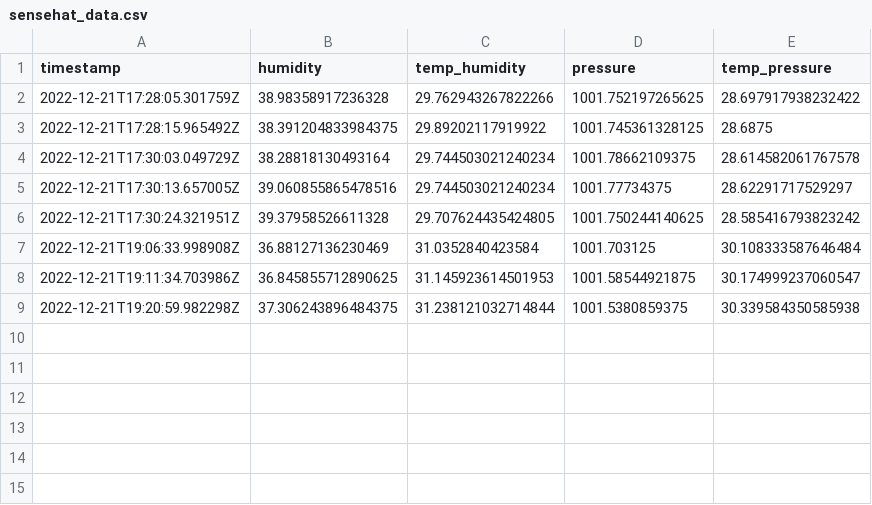
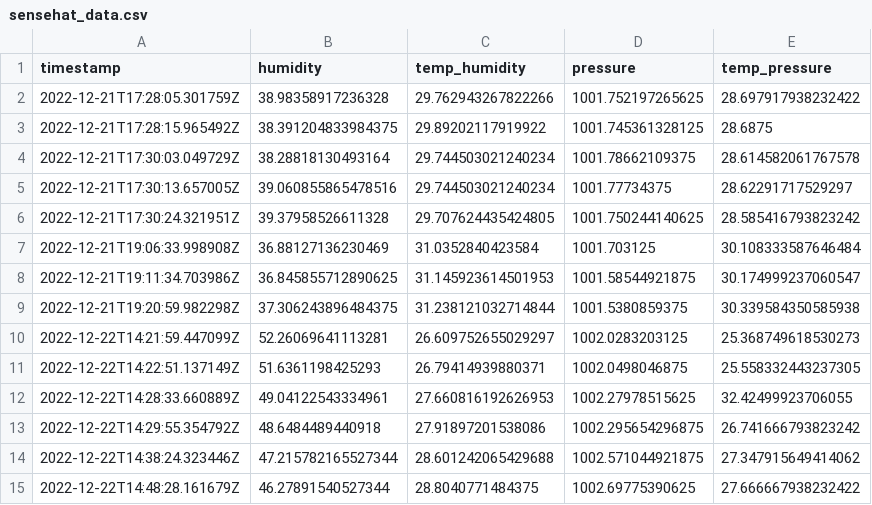
Before and after one commit to AbyVarughese/WeatherStation3, a CSV file: SenseHat/sensehat_data.csv, drawn as a sheet.

```diff
--- a/SenseHat/sensehat_data.csv
+++ b/SenseHat/sensehat_data.csv
@@ -9 +9,7 @@ timestamp,humidity,temp_humidity,pressure,temp_pressure
 2022-12-21T19:20:59.982298Z,37.306243896484375,31.238121032714844,1001.5380859375,30.339584350585938
+2022-12-22T14:21:59.447099Z,52.26069641113281,26.609752655029297,1002.0283203125,25.368749618530273
+2022-12-22T14:22:51.137149Z,51.6361198425293,26.79414939880371,1002.0498046875,25.558332443237305
+2022-12-22T14:28:33.660889Z,49.04122543334961,27.660816192626953,1002.27978515625,32.42499923706055
+2022-12-22T14:29:55.354792Z,48.6484489440918,27.91897201538086,1002.295654296875,26.741666793823242
+2022-12-22T14:38:24.323446Z,47.215782165527344,28.601242065429688,1002.571044921875,27.347915649414062
+2022-12-22T14:48:28.161679Z,46.27891540527344,28.8040771484375,1002.69775390625,27.666667938232422
```
Also changed, not shown: 1 other file.
